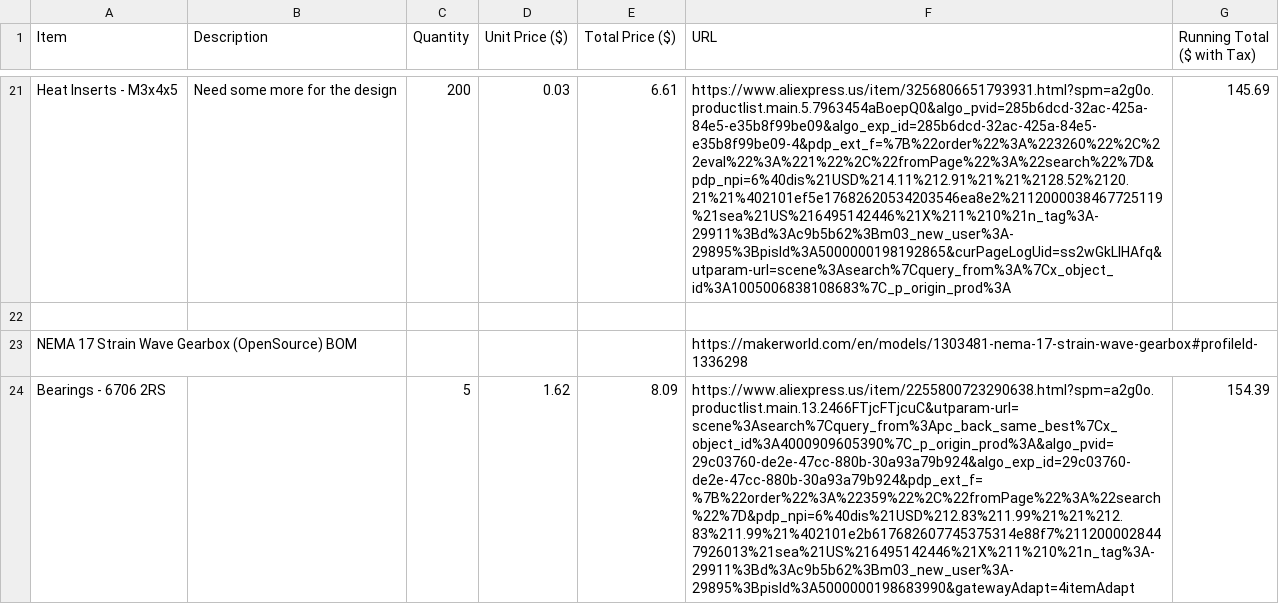
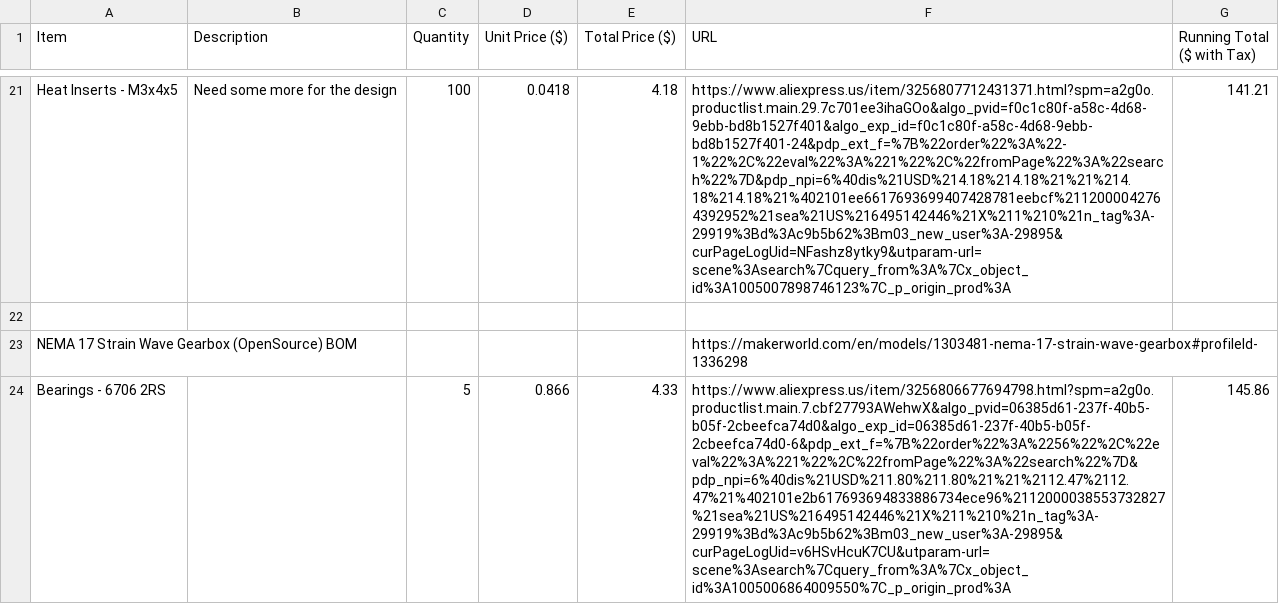
Before and after one commit to david1117constantine-svg/5DOF-Robotic-Arm, a CSV file: BOM/5DOF-Robotic-Arm BOM - BOM.csv, drawn as a sheet; only a part is shown, gaps mark what is left out; the diff covers the shown part only; the diff names each change by its address in the sheet, - before the commit and + after, or states it on an @@ line.

Commit message:
Add files via upload

```diff
--- a/BOM/5DOF-Robotic-Arm BOM - BOM.csv
+++ b/BOM/5DOF-Robotic-Arm BOM - BOM.csv
-C21 (Quantity): 200
+C21 (Quantity): 100
-D21 (Unit Price ($)): 0.03
+D21 (Unit Price ($)): 0.0418
-E21 (Total Price ($)): 6.61
+E21 (Total Price ($)): 4.18
-F21 (URL): https://www.aliexpress.us/item/3256806651793931.html?spm=a2g0o.productlist.main.5.7963454aBoepQ0&algo_pvid=285b6dcd-32ac-425a-84e5-e35b8f99be09&algo_exp_id=285b6dcd-32ac-425a-84e5-e35b8f99be09-4&pdp_ext_f=%7B%22order%22%3A%223260%22%2C%22eval%22%3A%221%22%2C%22fromPage%22%3A%22search%22%7D&pdp_npi=6%40dis%21USD%214.11%212.91%21%21%2128.52%2120.21%21%402101ef5e17682620534203546ea8e2%2112000038467725119%21sea%21US%216495142446%21X%211%210%21n_tag%3A-29911%3Bd%3Ac9b5b62%3Bm03_new_user%3A-29895%3BpisId%3A5000000198192865&curPageLogUid=ss2wGkLIHAfq&utparam-url=scene%3Asearch%7Cquery_from%3A%7Cx_object_id%3A1005006838108683%7C_p_origin_prod%3A
+F21 (URL): https://www.aliexpress.us/item/3256807712431371.html?spm=a2g0o.productlist.main.29.7c701ee3ihaGOo&algo_pvid=f0c1c80f-a58c-4d68-9ebb-bd8b1527f401&algo_exp_id=f0c1c80f-a58c-4d68-9ebb-bd8b1527f401-24&pdp_ext_f=%7B%22order%22%3A%22-1%22%2C%22eval%22%3A%221%22%2C%22fromPage%22%3A%22search%22%7D&pdp_npi=6%40dis%21USD%214.18%214.18%21%21%214.18%214.18%21%402101ee6617693699407428781eebcf%2112000042764392952%21sea%21US%216495142446%21X%211%210%21n_tag%3A-29919%3Bd%3Ac9b5b62%3Bm03_new_user%3A-29895&curPageLogUid=NFashz8ytky9&utparam-url=scene%3Asearch%7Cquery_from%3A%7Cx_object_id%3A1005007898746123%7C_p_origin_prod%3A
-G21 (Running Total ($ with Tax)): 145.69
+G21 (Running Total ($ with Tax)): 141.21
-D24 (Unit Price ($)): 1.62
+D24 (Unit Price ($)): 0.866
-E24 (Total Price ($)): 8.09
+E24 (Total Price ($)): 4.33
-F24 (URL): https://www.aliexpress.us/item/2255800723290638.html?spm=a2g0o.productlist.main.13.2466FTjcFTjcuC&utparam-url=scene%3Asearch%7Cquery_from%3Apc_back_same_best%7Cx_object_id%3A4000909605390%7C_p_origin_prod%3A&algo_pvid=29c03760-de2e-47cc-880b-30a93a79b924&algo_exp_id=29c03760-de2e-47cc-880b-30a93a79b924&pdp_ext_f=%7B%22order%22%3A%22359%22%2C%22fromPage%22%3A%22search%22%7D&pdp_npi=6%40dis%21USD%212.83%211.99%21%21%212.83%211.99%21%402101e2b617682607745375314e88f7%2112000028447926013%21sea%21US%216495142446%21X%211%210%21n_tag%3A-29911%3Bd%3Ac9b5b62%3Bm03_new_user%3A-29895%3BpisId%3A5000000198683990&gatewayAdapt=4itemAdapt
+F24 (URL): https://www.aliexpress.us/item/3256806677694798.html?spm=a2g0o.productlist.main.7.cbf27793AWehwX&algo_pvid=06385d61-237f-40b5-b05f-2cbeefca74d0&algo_exp_id=06385d61-237f-40b5-b05f-2cbeefca74d0-6&pdp_ext_f=%7B%22order%22%3A%2256%22%2C%22eval%22%3A%221%22%2C%22fromPage%22%3A%22search%22%7D&pdp_npi=6%40dis%21USD%211.80%211.80%21%21%2112.47%2112.47%21%402101e2b617693694833886734ece96%2112000038553732827%21sea%21US%216495142446%21X%211%210%21n_tag%3A-29919%3Bd%3Ac9b5b62%3Bm03_new_user%3A-29895&curPageLogUid=v6HSvHcuK7CU&utparam-url=scene%3Asearch%7Cquery_from%3A%7Cx_object_id%3A1005006864009550%7C_p_origin_prod%3A
-G24 (Running Total ($ with Tax)): 154.39
+G24 (Running Total ($ with Tax)): 145.86
```
Also changed, not shown: 1 added row, 1 removed row and 46 edited cells elsewhere in this file.
